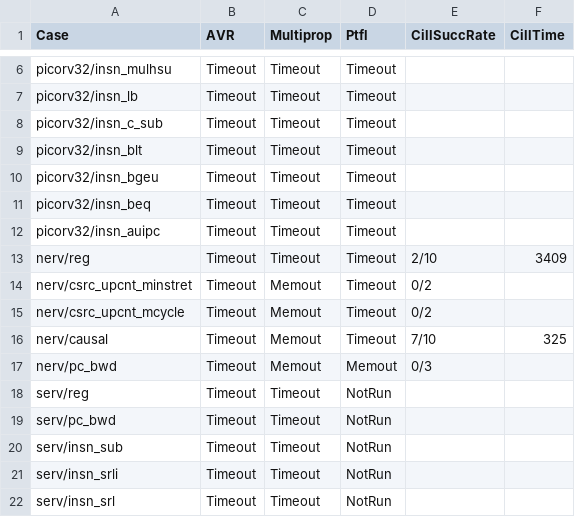
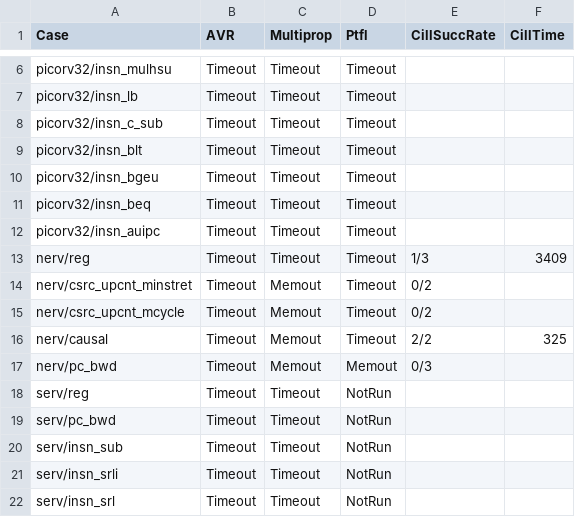
Before and after one commit to gipsyh/cill-exp, a CSV file: results.csv, drawn as a sheet; only a part is shown, gaps mark what is left out.

Commit message:
update

```diff
--- a/results.csv
+++ b/results.csv
@@ -12,6 +12,6 @@ picorv32/insn_beq,Timeout,Timeout,Timeout
 picorv32/insn_auipc,Timeout,Timeout,Timeout
-nerv/reg,Timeout,Timeout,Timeout,2/10,3409
+nerv/reg,Timeout,Timeout,Timeout,1/3,3409
 nerv/csrc_upcnt_minstret,Timeout,Memout,Timeout,0/2
 nerv/csrc_upcnt_mcycle,Timeout,Memout,Timeout,0/2
-nerv/causal,Timeout,Memout,Timeout,7/10,325
+nerv/causal,Timeout,Memout,Timeout,2/2,325
 nerv/pc_bwd,Timeout,Memout,Memout,0/3
```
